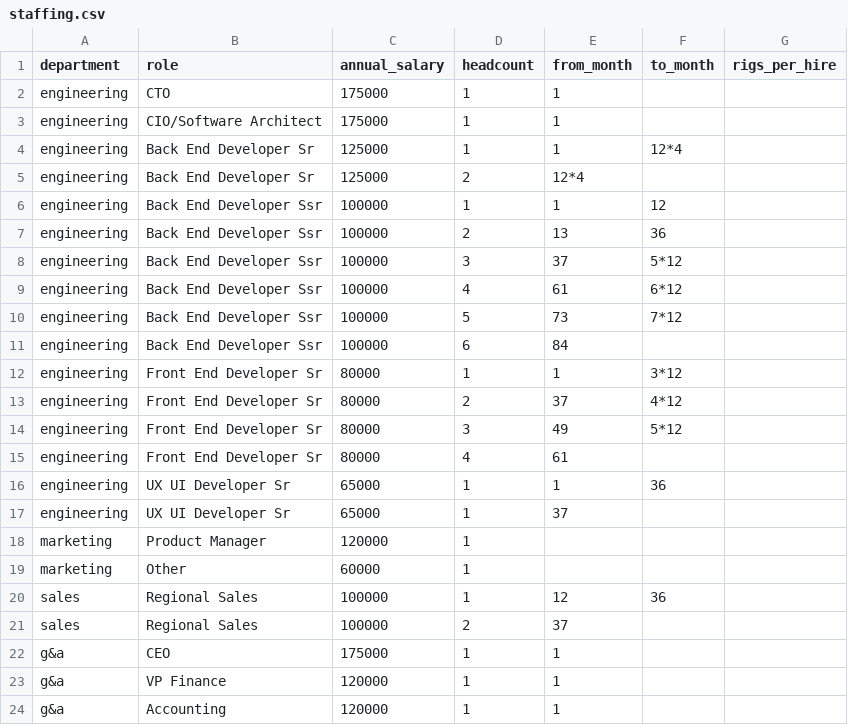
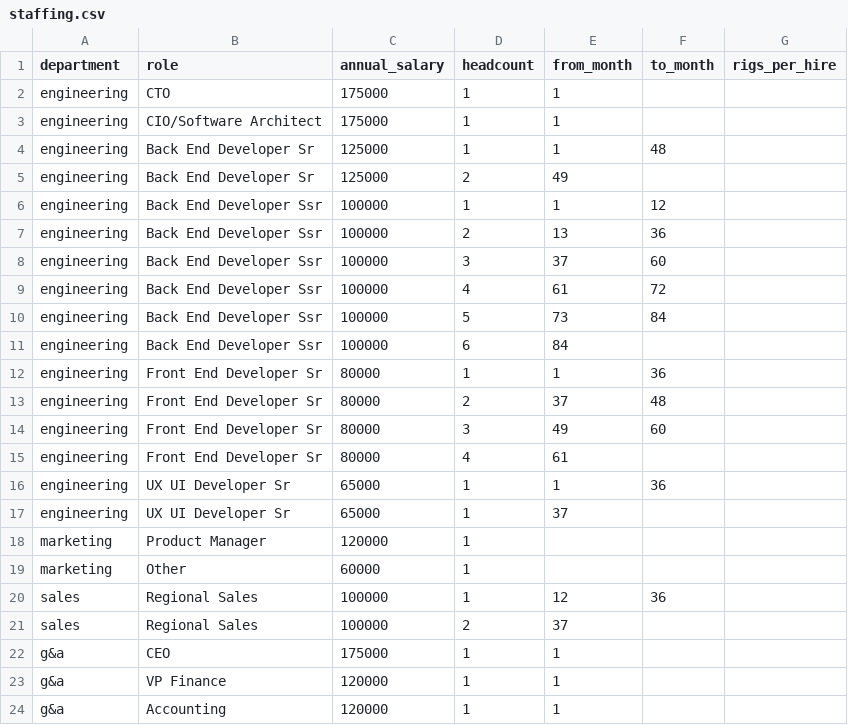
Before and after one commit to MatheosG/argus-v2, a CSV file: inputs/staffing.csv, drawn as a sheet.

Commit message:
Update staffing.csv with corrected non-calculated values

```diff
--- a/inputs/staffing.csv
+++ b/inputs/staffing.csv
@@ -3,13 +3,13 @@ engineering, CTO, 175000, 1, 1,,
 engineering,CIO/Software Architect,175000,1,1,,
-engineering,Back End Developer Sr,125000,1,1,12*4,
-engineering,Back End Developer Sr,125000,2,12*4,,
+engineering,Back End Developer Sr,125000,1,1,48,
+engineering,Back End Developer Sr,125000,2,49,,
 engineering,Back End Developer Ssr,100000,1,1,12,
 engineering,Back End Developer Ssr,100000,2,13,36,
-engineering,Back End Developer Ssr,100000,3,37,5*12,
-engineering,Back End Developer Ssr,100000,4,61,6*12,
-engineering,Back End Developer Ssr,100000,5,73,7*12,
+engineering,Back End Developer Ssr,100000,3,37,60,
+engineering,Back End Developer Ssr,100000,4,61,72,
+engineering,Back End Developer Ssr,100000,5,73,84,
 engineering,Back End Developer Ssr,100000,6,84,,
-engineering,Front End Developer Sr,80000,1,1,3*12,
-engineering,Front End Developer Sr,80000,2,37,4*12,
-engineering,Front End Developer Sr,80000,3,49,5*12,
+engineering,Front End Developer Sr,80000,1,1,36,
+engineering,Front End Developer Sr,80000,2,37,48,
+engineering,Front End Developer Sr,80000,3,49,60,
 engineering,Front End Developer Sr,80000,4,61,,
```
